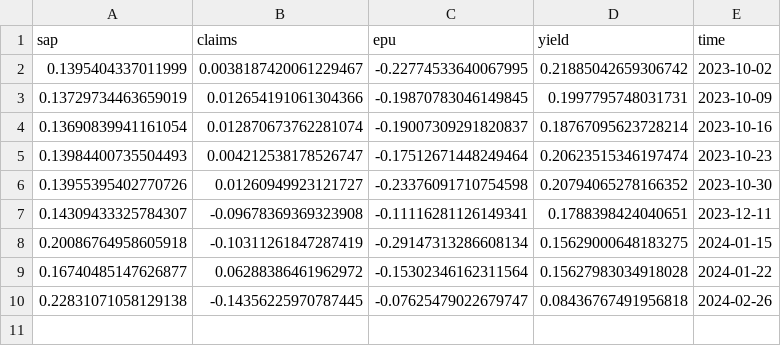
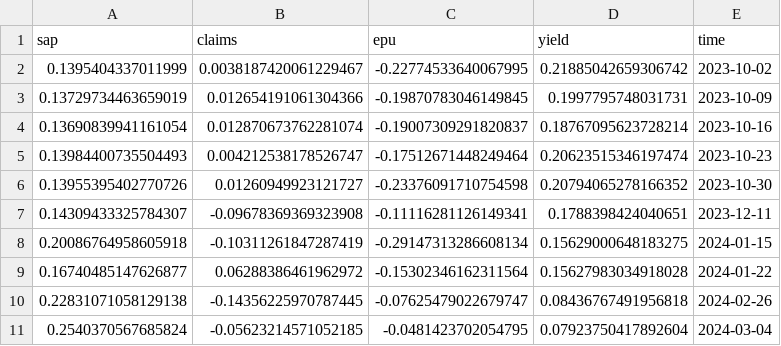
Before and after one commit to justinjjlee/bayesianvar, a CSV file: applications/bvar_macro/results/projections/df_wk_proj.csv, drawn as a sheet; the diff names each change by its address in the sheet, - before the commit and + after, or states it on an @@ line.

Commit message:
Projection updates

```diff
--- a/applications/bvar_macro/results/projections/df_wk_proj.csv
+++ b/applications/bvar_macro/results/projections/df_wk_proj.csv
+row 11: 0.2540370567685824 | -0.05623214571052185 | -0.0481423702054795 | 0.07923750417892604 | 2024-03-04
```
Also changed, not shown: applications/bvar_macro/data/df_wk.csv, 4 other files.
